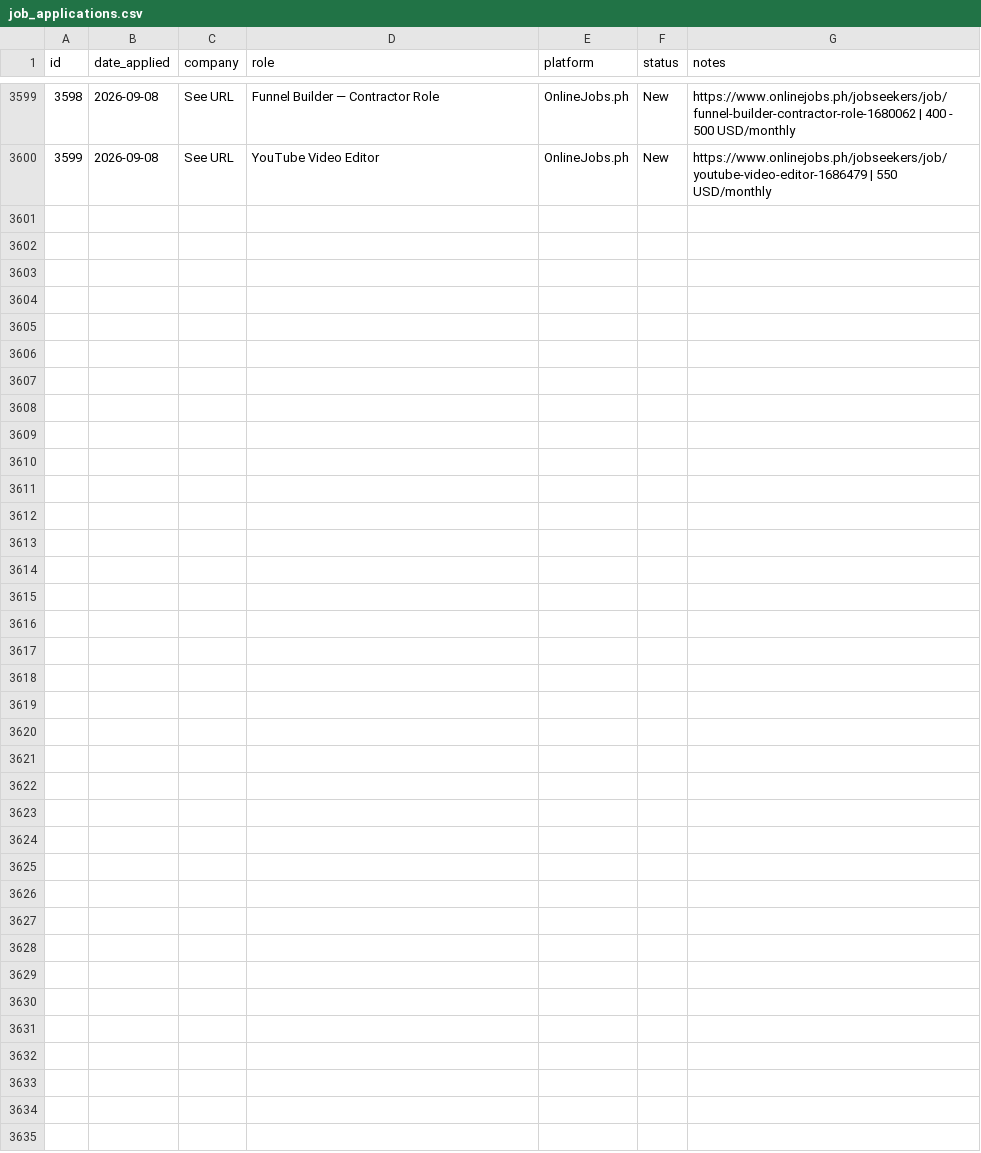
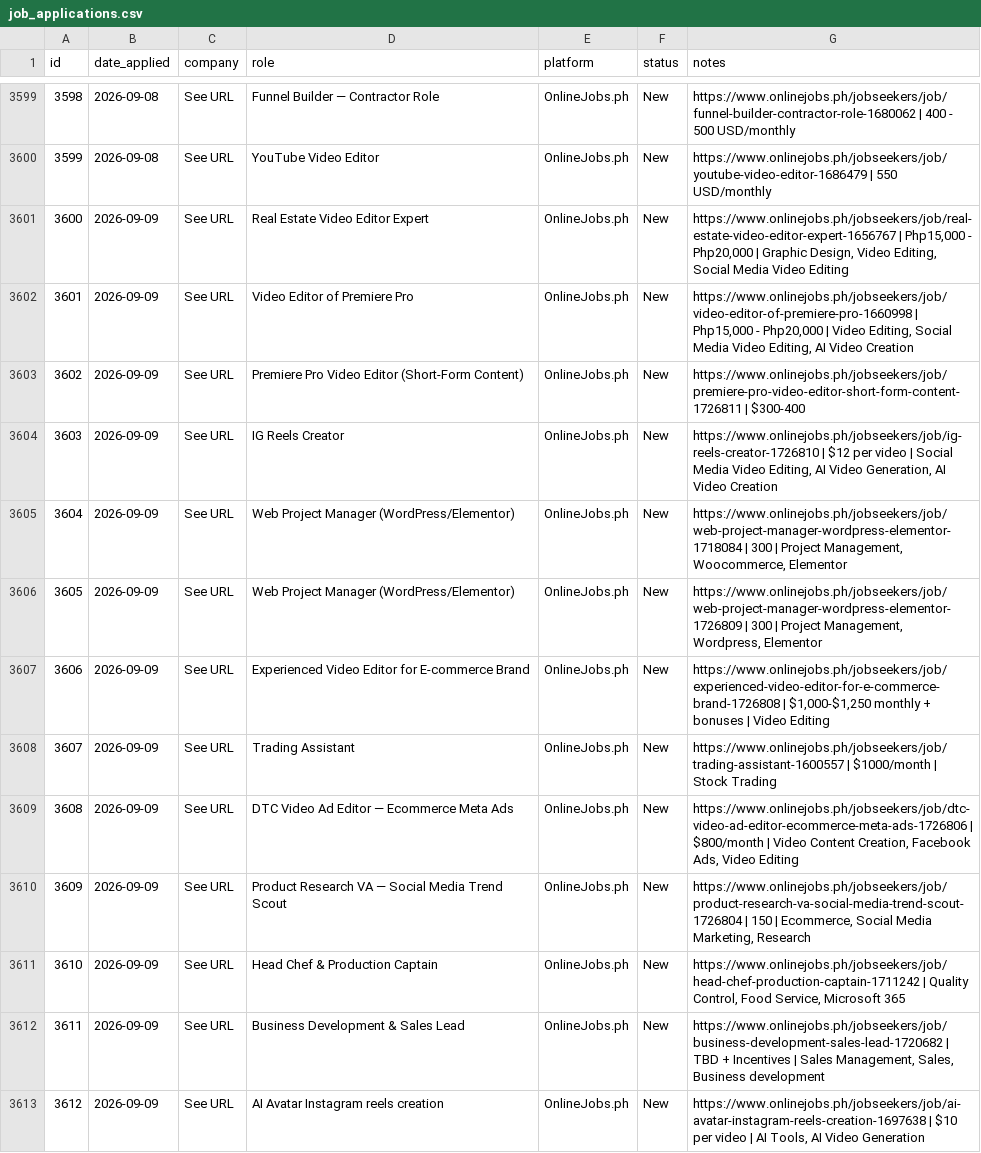
Before and after one commit to timjavier31-dot/LocalTestTim, a CSV file: job_applications.csv, drawn as a sheet; only a part is shown, gaps mark what is left out; the diff covers the shown part only.

```diff
--- a/job_applications.csv
+++ b/job_applications.csv
@@ -3600 +3600,14 @@ id,date_applied,company,role,platform,status,notes
 3599,2026-09-08,See URL,YouTube Video Editor,OnlineJobs.ph,New,https://www.onlinejobs.ph/jobseekers/job/youtube-video-editor-1686479 | 550 USD/monthly
+3600,2026-09-09,See URL,Real Estate Video Editor Expert,OnlineJobs.ph,New,"https://www.onlinejobs.ph/jobseekers/job/real-estate-video-editor-expert-1656767 | Php15,000 - Php20,000 | Graphic Design, Video Editing, Social Media Video Editing"
+3601,2026-09-09,See URL,Video Editor of Premiere Pro,OnlineJobs.ph,New,"https://www.onlinejobs.ph/jobseekers/job/video-editor-of-premiere-pro-1660998 | Php15,000 - Php20,000 | Video Editing, Social Media Video Editing, AI Video Creation"
+3602,2026-09-09,See URL,Premiere Pro Video Editor (Short-Form Content),OnlineJobs.ph,New,https://www.onlinejobs.ph/jobseekers/job/premiere-pro-video-editor-short-form-content-1726811 | $300-400
+3603,2026-09-09,See URL,IG Reels Creator,OnlineJobs.ph,New,"https://www.onlinejobs.ph/jobseekers/job/ig-reels-creator-1726810 | $12 per video | Social Media Video Editing, AI Video Generation, AI Video Creation"
+3604,2026-09-09,See URL,Web Project Manager (WordPress/Elementor),OnlineJobs.ph,New,"https://www.onlinejobs.ph/jobseekers/job/web-project-manager-wordpress-elementor-1718084 | 300 | Project Management, Woocommerce, Elementor"
+3605,2026-09-09,See URL,Web Project Manager (WordPress/Elementor),OnlineJobs.ph,New,"https://www.onlinejobs.ph/jobseekers/job/web-project-manager-wordpress-elementor-1726809 | 300 | Project Management, Wordpress, Elementor"
+3606,2026-09-09,See URL,Experienced Video Editor for E-commerce Brand,OnlineJobs.ph,New,"https://www.onlinejobs.ph/jobseekers/job/experienced-video-editor-for-e-commerce-brand-1726808 | $1,000-$1,250 monthly + bonuses | Video Editing"
+3607,2026-09-09,See URL,Trading Assistant,OnlineJobs.ph,New,https://www.onlinejobs.ph/jobseekers/job/trading-assistant-1600557 | $1000/month | Stock Trading
+3608,2026-09-09,See URL,DTC Video Ad Editor — Ecommerce Meta Ads,OnlineJobs.ph,New,"https://www.onlinejobs.ph/jobseekers/job/dtc-video-ad-editor-ecommerce-meta-ads-1726806 | $800/month | Video Content Creation, Facebook Ads, Video Editing"
+3609,2026-09-09,See URL,Product Research VA — Social Media Trend Scout,OnlineJobs.ph,New,"https://www.onlinejobs.ph/jobseekers/job/product-research-va-social-media-trend-scout-1726804 | 150 | Ecommerce, Social Media Marketing, Research"
+3610,2026-09-09,See URL,Head Chef & Production Captain,OnlineJobs.ph,New,"https://www.onlinejobs.ph/jobseekers/job/head-chef-production-captain-1711242 | Quality Control, Food Service, Microsoft 365"
+3611,2026-09-09,See URL,Business Development & Sales Lead,OnlineJobs.ph,New,"https://www.onlinejobs.ph/jobseekers/job/business-development-sales-lead-1720682 | TBD + Incentives | Sales Management, Sales, Business development"
+3612,2026-09-09,See URL,AI Avatar Instagram reels creation,OnlineJobs.ph,New,"https://www.onlinejobs.ph/jobseekers/job/ai-avatar-instagram-reels-creation-1697638 | $10 per video | AI Tools, AI Video Generation"
```
Also changed, not shown: 12 added rows elsewhere in this file.
